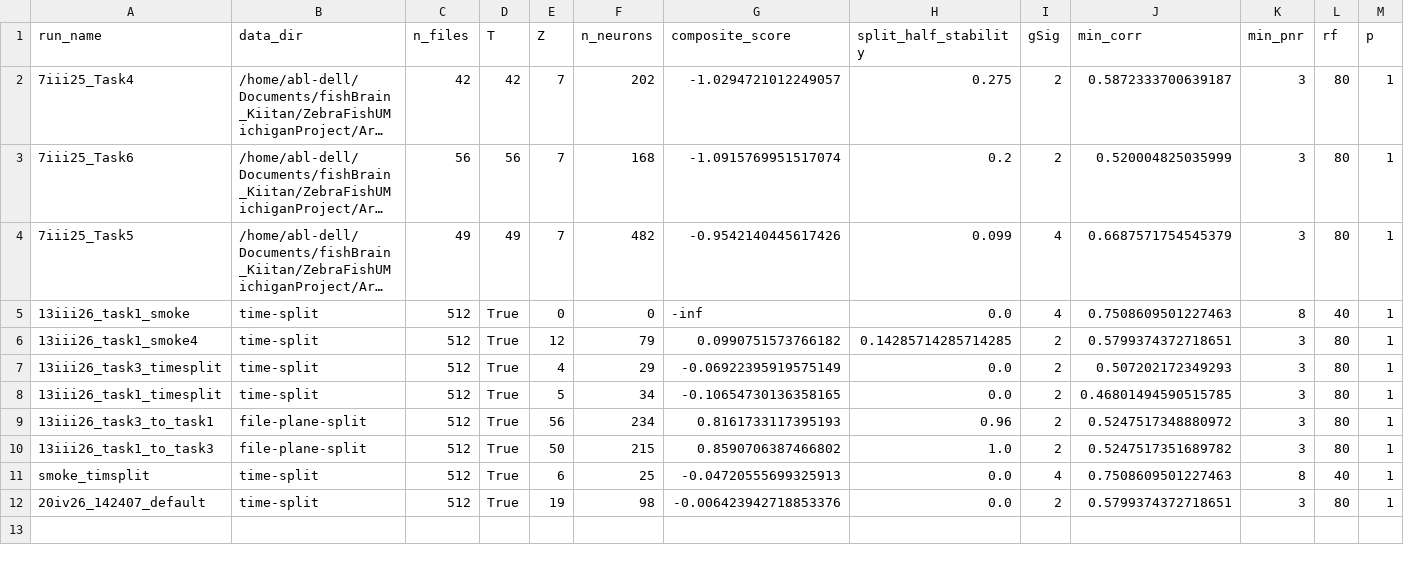
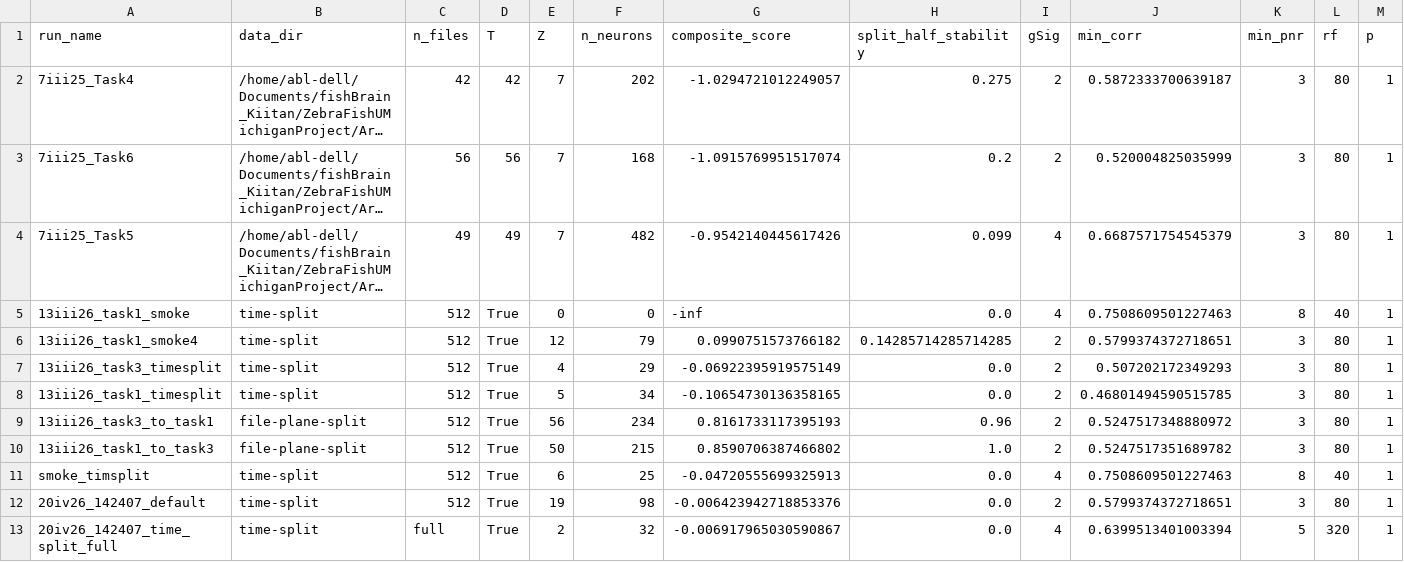
Before and after one commit to soluchi07/Fish_Brain_Dynamics, a CSV file: results/all_runs.csv, drawn as a sheet; long unchanged cells end in ….

Commit message:
1st sucessful full run and mc parameters tweaked

```diff
--- a/results/all_runs.csv
+++ b/results/all_runs.csv
@@ -12 +12,2 @@ smoke_timsplit,time-split,512,True,6,25,-0.04720555699325913,0.0,4,0.75086095012
 20iv26_142407_default,time-split,512,True,19,98,-0.006423942718853376,0.0,2,0.5799374372718651,3,80,1
+20iv26_142407_time_split_full,time-split,full,True,2,32,-0.006917965030590867,0.0,4,0.6399513401003394,5,320,1
```
Also changed, not shown: 16 other files.
